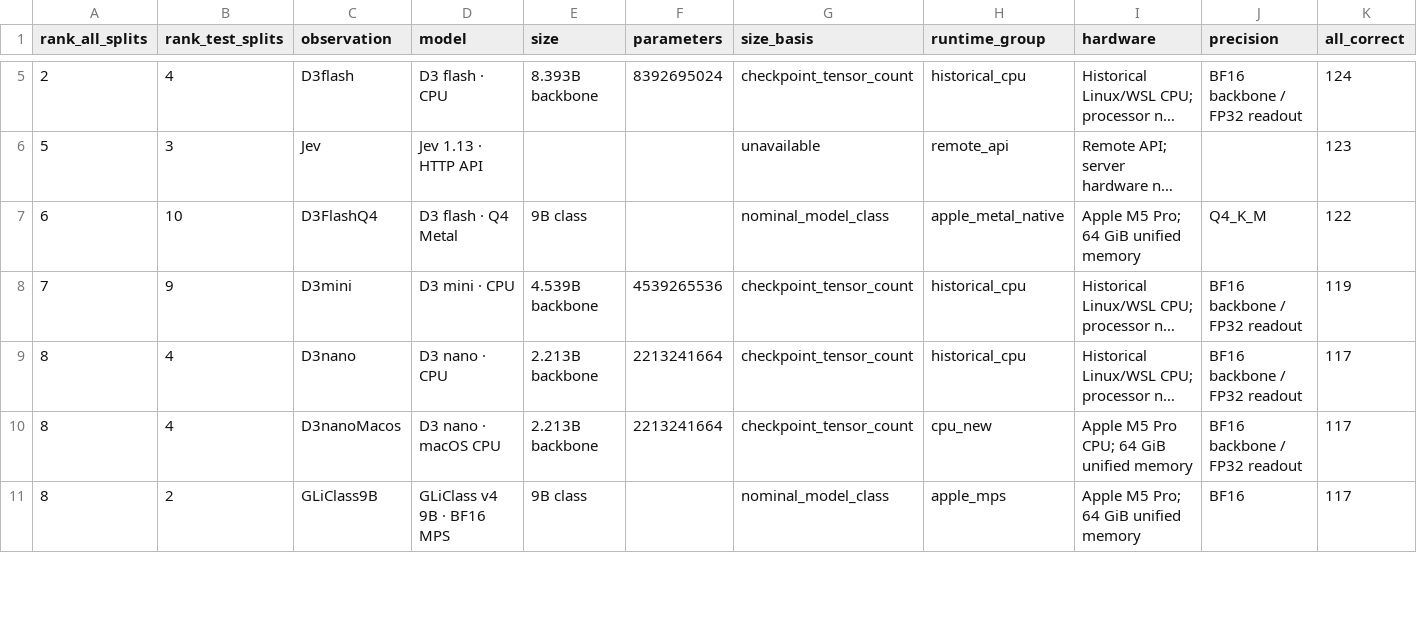
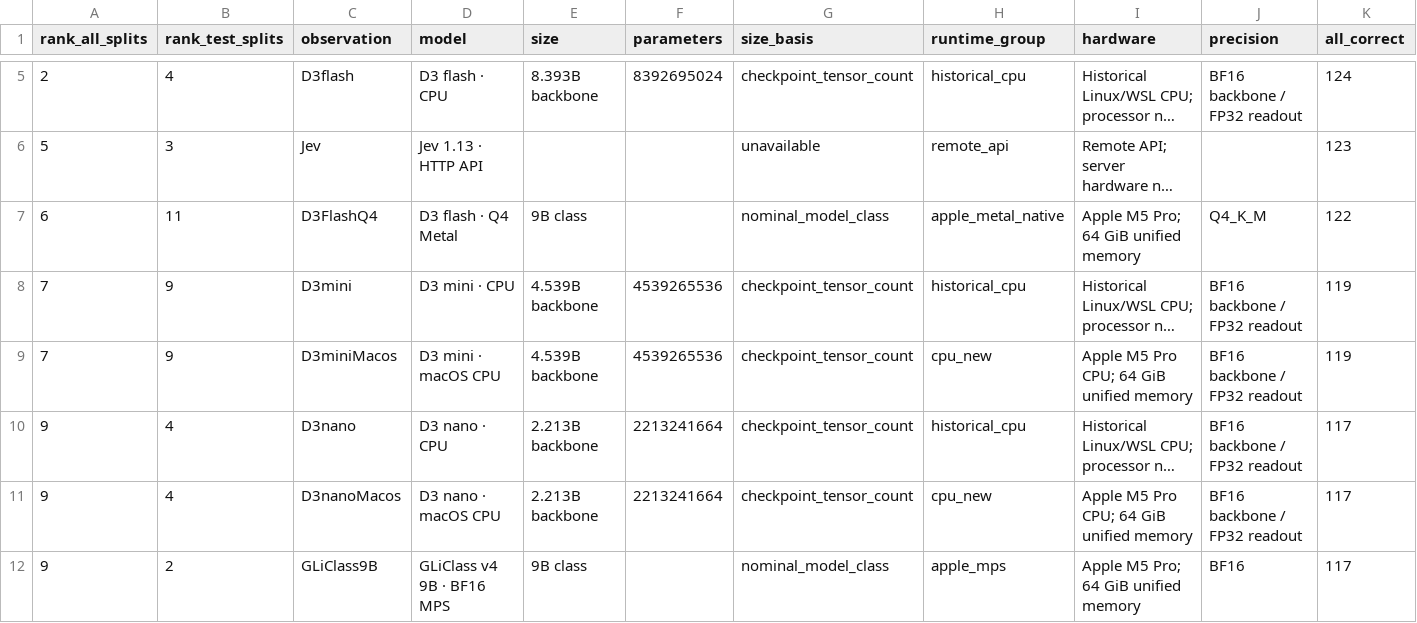
Before and after one commit to theseedship/classification_tests_deposium, a CSV file: docs/leaderboard/models.csv, drawn as a sheet; only a part is shown, gaps mark what is left out; long unchanged cells end in …; addresses are those after the commit; rows hold the shown columns only; the diff covers the shown part only; the diff names each change by its address in the sheet, - before the commit and + after, or states it on an @@ line.

```diff
--- a/docs/leaderboard/models.csv
+++ b/docs/leaderboard/models.csv
-B7 (rank_test_splits): 10
+B7 (rank_test_splits): 11
+row 9: 7 | 9 | D3miniMacos | D3 mini · macOS CPU | 4.539B backbone | 4539265536 | checkpoint_tensor_count | cpu_new | Apple M5 Pro CPU; 64 GiB unified memory | BF16 backbone / FP32 readout | 119
-A10:A12 (rank_all_splits): 8
+A10:A12 (rank_all_splits): 9
```
Also changed, not shown: 46 edited cells elsewhere in this file, docs/leaderboard/campaigns.csv, docs/leaderboard/coverage.csv, 21 other files.
